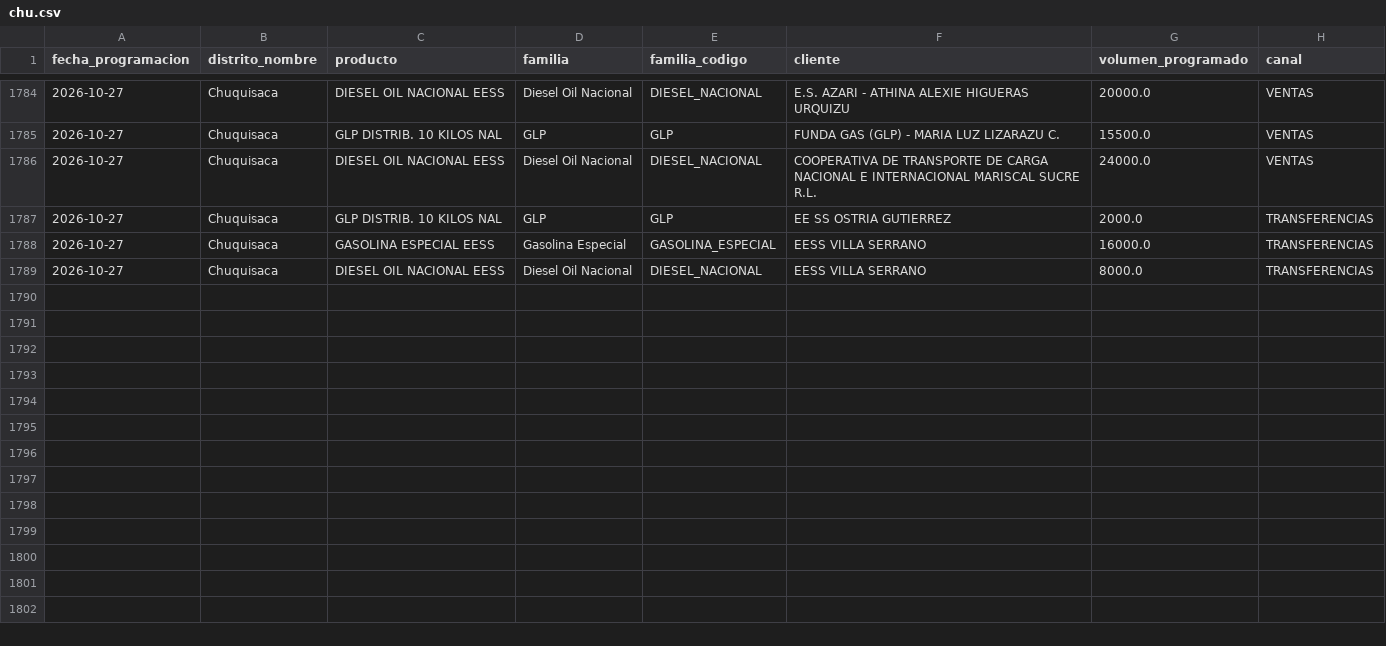
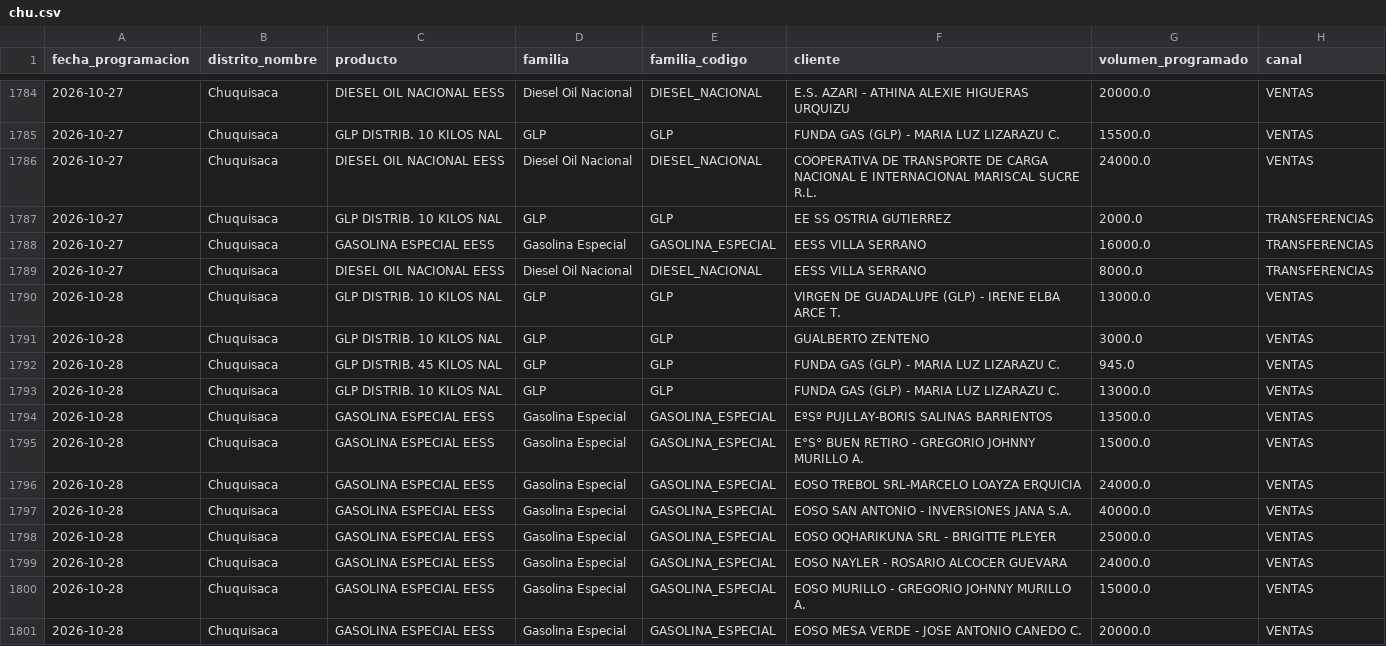
Before and after one commit to mauforonda/data-triage, a CSV file: hidrocarburos/abastecimiento/data/programacion/chu.csv, drawn as a sheet; only a part is shown, gaps mark what is left out; the diff covers the shown part only; the diff names each change by its address in the sheet, - before the commit and + after, or states it on an @@ line.

```diff
--- a/hidrocarburos/abastecimiento/data/programacion/chu.csv
+++ b/hidrocarburos/abastecimiento/data/programacion/chu.csv
+row 1790: 2026-10-28 | Chuquisaca | GLP DISTRIB. 10 KILOS NAL | GLP | GLP | VIRGEN DE GUADALUPE (GLP) - IRENE ELBA ARCE T. | 13000.0 | VENTAS
+row 1791: 2026-10-28 | Chuquisaca | GLP DISTRIB. 10 KILOS NAL | GLP | GLP | GUALBERTO ZENTENO | 3000.0 | VENTAS
+row 1792: 2026-10-28 | Chuquisaca | GLP DISTRIB. 45 KILOS NAL | GLP | GLP | FUNDA GAS (GLP) - MARIA LUZ LIZARAZU C. | 945.0 | VENTAS
+row 1793: 2026-10-28 | Chuquisaca | GLP DISTRIB. 10 KILOS NAL | GLP | GLP | FUNDA GAS (GLP) - MARIA LUZ LIZARAZU C. | 13000.0 | VENTAS
+row 1794: 2026-10-28 | Chuquisaca | GASOLINA ESPECIAL EESS | Gasolina Especial | GASOLINA_ESPECIAL | EºSº PUJLLAY-BORIS SALINAS BARRIENTOS | 13500.0 | VENTAS
+row 1795: 2026-10-28 | Chuquisaca | GASOLINA ESPECIAL EESS | Gasolina Especial | GASOLINA_ESPECIAL | E°S° BUEN RETIRO - GREGORIO JOHNNY MURILLO A. | 15000.0 | VENTAS
+row 1796: 2026-10-28 | Chuquisaca | GASOLINA ESPECIAL EESS | Gasolina Especial | GASOLINA_ESPECIAL | EOSO TREBOL SRL-MARCELO LOAYZA ERQUICIA | 24000.0 | VENTAS
+row 1797: 2026-10-28 | Chuquisaca | GASOLINA ESPECIAL EESS | Gasolina Especial | GASOLINA_ESPECIAL | EOSO SAN ANTONIO - INVERSIONES JANA S.A. | 40000.0 | VENTAS
+row 1798: 2026-10-28 | Chuquisaca | GASOLINA ESPECIAL EESS | Gasolina Especial | GASOLINA_ESPECIAL | EOSO OQHARIKUNA SRL - BRIGITTE PLEYER | 25000.0 | VENTAS
+row 1799: 2026-10-28 | Chuquisaca | GASOLINA ESPECIAL EESS | Gasolina Especial | GASOLINA_ESPECIAL | EOSO NAYLER - ROSARIO ALCOCER GUEVARA | 24000.0 | VENTAS
+row 1800: 2026-10-28 | Chuquisaca | GASOLINA ESPECIAL EESS | Gasolina Especial | GASOLINA_ESPECIAL | EOSO MURILLO - GREGORIO JOHNNY MURILLO A. | 15000.0 | VENTAS
+row 1801: 2026-10-28 | Chuquisaca | GASOLINA ESPECIAL EESS | Gasolina Especial | GASOLINA_ESPECIAL | EOSO MESA VERDE - JOSE ANTONIO CANEDO C. | 20000.0 | VENTAS
```
Also changed, not shown: 11 added rows elsewhere in this file, hidrocarburos/abastecimiento/data/despachos/amz.csv, hidrocarburos/abastecimiento/data/despachos/chu.csv, 33 other files.
